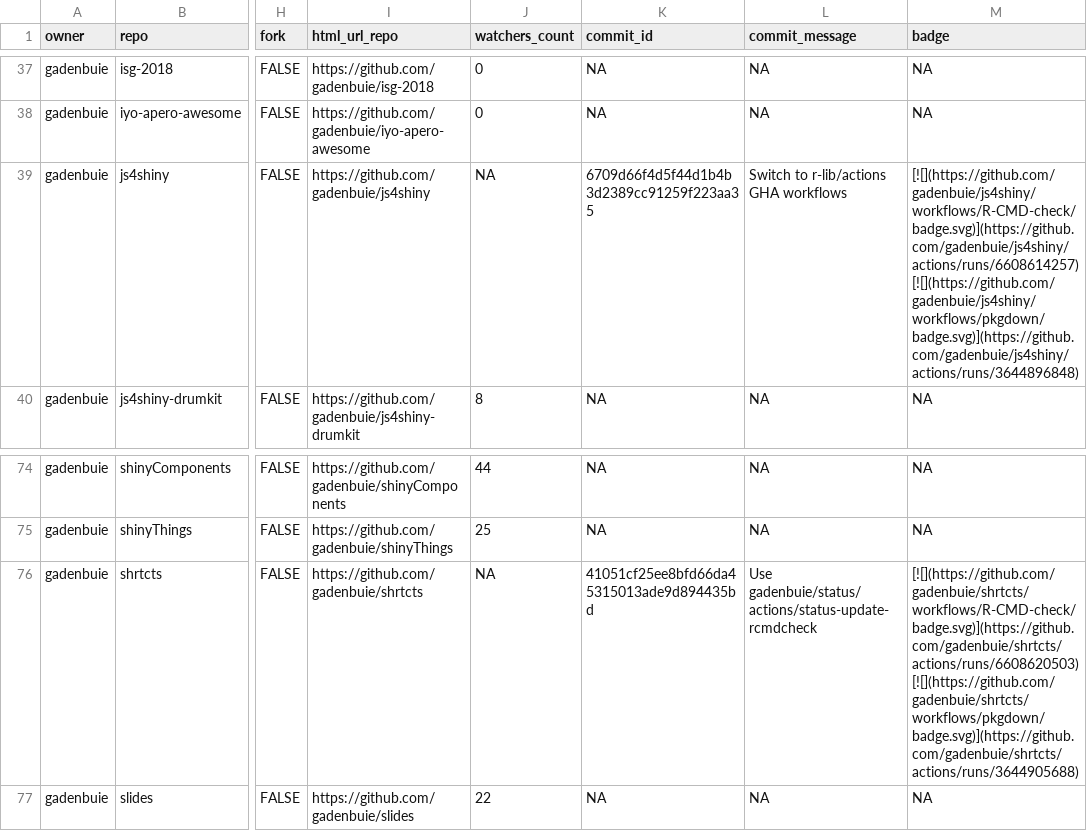
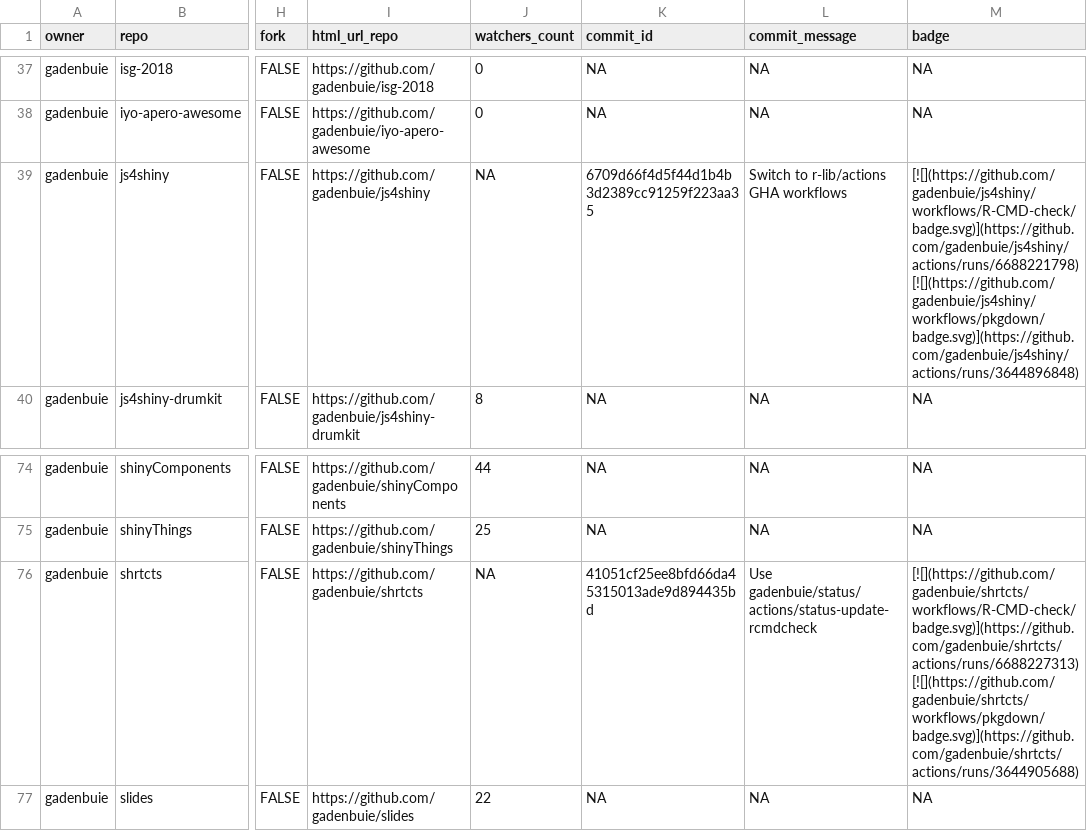
Before and after one commit to jimbrig/status, a CSV file: repos.csv, drawn as a sheet; only a part is shown, gaps mark what is left out; the diff covers the shown part only; the diff names each change by its address in the sheet, - before the commit and + after, or states it on an @@ line.

```diff
--- a/repos.csv
+++ b/repos.csv
-M39 (badge): [![](https://github.com/gadenbuie/js4shiny/workflows/R-CMD-check/badge.svg)](https://github.com/gadenbuie/js4shiny/actions/runs/6608614257) [![](https://github.com/gadenbuie/js4shiny/workflows/pkgdown/badge.svg)](https://github.com/gadenbuie/js4shiny/actions/runs/3644896848)
+M39 (badge): [![](https://github.com/gadenbuie/js4shiny/workflows/R-CMD-check/badge.svg)](https://github.com/gadenbuie/js4shiny/actions/runs/6688221798) [![](https://github.com/gadenbuie/js4shiny/workflows/pkgdown/badge.svg)](https://github.com/gadenbuie/js4shiny/actions/runs/3644896848)
-M76 (badge): [![](https://github.com/gadenbuie/shrtcts/workflows/R-CMD-check/badge.svg)](https://github.com/gadenbuie/shrtcts/actions/runs/6608620503) [![](https://github.com/gadenbuie/shrtcts/workflows/pkgdown/badge.svg)](https://github.com/gadenbuie/shrtcts/actions/runs/3644905688)
+M76 (badge): [![](https://github.com/gadenbuie/shrtcts/workflows/R-CMD-check/badge.svg)](https://github.com/gadenbuie/shrtcts/actions/runs/6688227313) [![](https://github.com/gadenbuie/shrtcts/workflows/pkgdown/badge.svg)](https://github.com/gadenbuie/shrtcts/actions/runs/3644905688)
```
Also changed, not shown: 12 edited cells elsewhere in this file, 2 other files.
